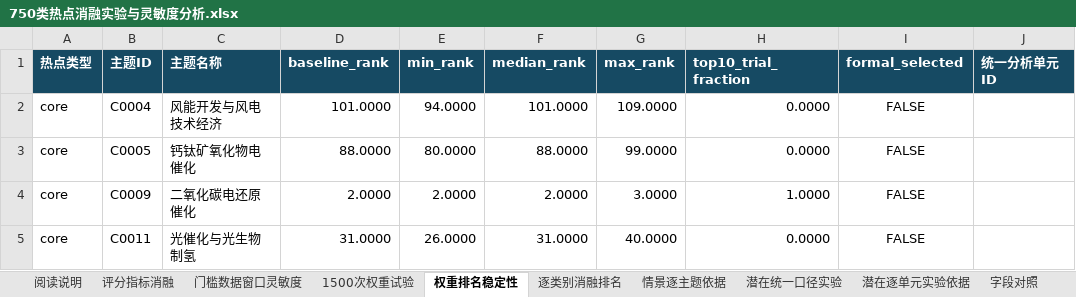
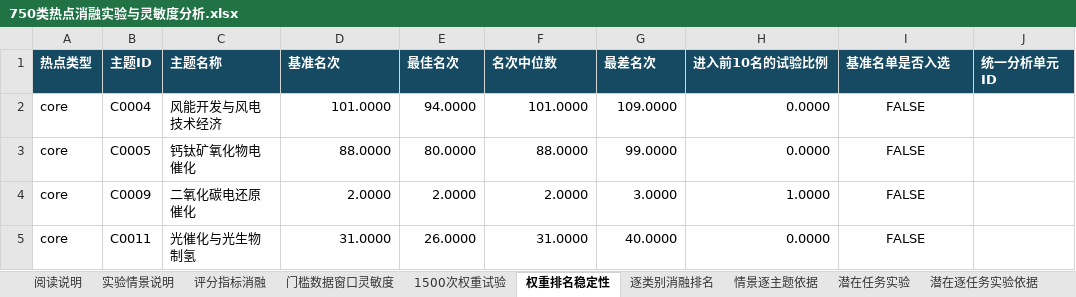
Before and after one commit to Liangyl0428/energy-topic-hotspots, an Excel workbook: assets/snapshot_20260925/hotspots/750类热点消融实验与灵敏度分析.xlsx, sheet 权重排名稳定性, drawn as a sheet; only a part is shown; values as stored, in another font and other column widths than the file's, no borders; the diff names each change by its address in the sheet, - before the commit and + after, or states it on an @@ line.

```diff
--- a/assets/snapshot_20260925/hotspots/750类热点消融实验与灵敏度分析.xlsx (sheet 权重排名稳定性)
+++ b/assets/snapshot_20260925/hotspots/750类热点消融实验与灵敏度分析.xlsx (sheet 权重排名稳定性)
-sheet tab: 潜在逐单元实验依据
+sheet tab: 潜在任务实验
-sheet tab: 潜在统一口径实验
+sheet tab: 实验情景说明
+sheet tab: 潜在逐任务实验依据
-D1: baseline_rank
+D1: 基准名次
-E1: min_rank
+E1: 最佳名次
-F1: median_rank
+F1: 名次中位数
-G1: max_rank
+G1: 最差名次
-H1: top10_trial_fraction
+H1: 进入前10名的试验比例
-I1: formal_selected
+I1: 基准名单是否入选
```
Also changed, not shown: sheet 潜在任务实验, sheet 字段对照, sheet 阅读说明, sheet 评分指标消融, sheet 1500次权重试验, sheet 门槛数据窗口灵敏度, 1 more sheet, 17 other files.
